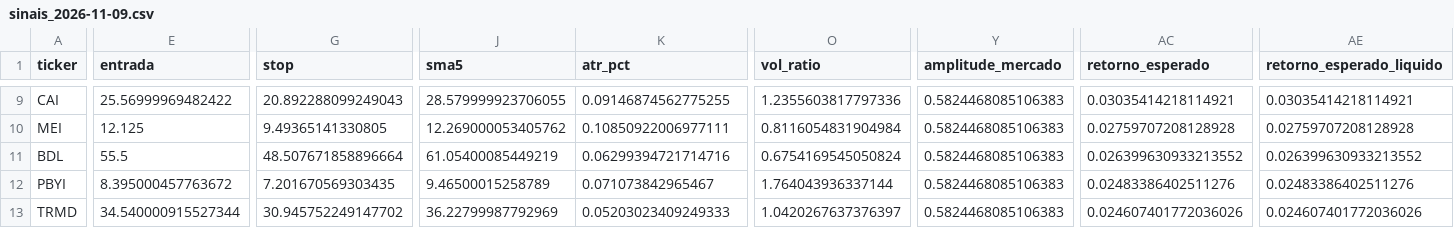
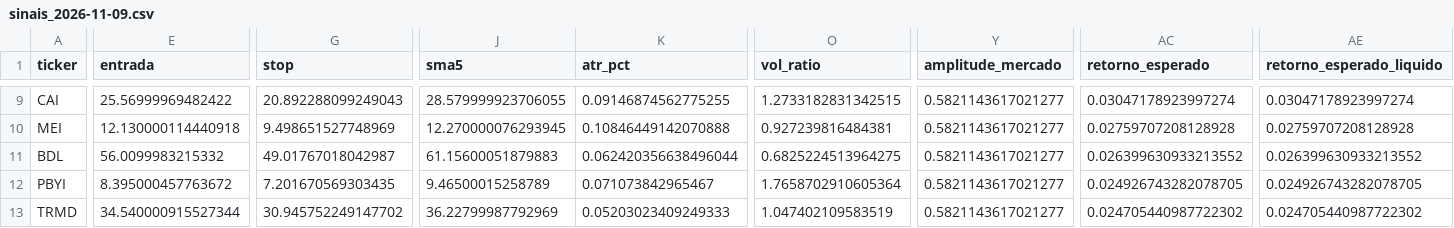
Before and after one commit to diogopestana01/analista-acoes, a CSV file: data/sinais_2026-11-09.csv, drawn as a sheet; only a part is shown, gaps mark what is left out; the diff covers the shown part only; the diff names each change by its address in the sheet, - before the commit and + after, or states it on an @@ line.

```diff
--- a/data/sinais_2026-11-09.csv
+++ b/data/sinais_2026-11-09.csv
-O9 (vol_ratio): 1.2355603817797336
+O9 (vol_ratio): 1.2733182831342515
-Y9:Y13 (amplitude_mercado): 0.5824468085106383
+Y9:Y13 (amplitude_mercado): 0.5821143617021277
-AC9 (retorno_esperado): 0.03035414218114921
+AC9 (retorno_esperado): 0.03047178923997274
-AE9 (retorno_esperado_liquido): 0.03035414218114921
+AE9 (retorno_esperado_liquido): 0.03047178923997274
-E10 (entrada): 12.125
+E10 (entrada): 12.130000114440918
-G10 (stop): 9.49365141330805
+G10 (stop): 9.498651527748969
-J10 (sma5): 12.269000053405762
+J10 (sma5): 12.270000076293945
-K10 (atr_pct): 0.10850922006977111
+K10 (atr_pct): 0.10846449142070888
-O10 (vol_ratio): 0.8116054831904984
+O10 (vol_ratio): 0.927239816484381
-E11 (entrada): 55.5
+E11 (entrada): 56.0099983215332
-G11 (stop): 48.507671858896664
+G11 (stop): 49.01767018042987
-J11 (sma5): 61.05400085449219
+J11 (sma5): 61.15600051879883
-K11 (atr_pct): 0.06299394721714716
+K11 (atr_pct): 0.062420356638496044
-O11 (vol_ratio): 0.6754169545050824
+O11 (vol_ratio): 0.6825224513964275
-O12 (vol_ratio): 1.764043936337144
+O12 (vol_ratio): 1.7658702910605364
-AC12 (retorno_esperado): 0.02483386402511276
+AC12 (retorno_esperado): 0.024926743282078705
-AE12 (retorno_esperado_liquido): 0.02483386402511276
+AE12 (retorno_esperado_liquido): 0.024926743282078705
-O13 (vol_ratio): 1.0420267637376397
+O13 (vol_ratio): 1.047402109583519
-AC13 (retorno_esperado): 0.024607401772036026
+AC13 (retorno_esperado): 0.024705440987722302
-AE13 (retorno_esperado_liquido): 0.024607401772036026
+AE13 (retorno_esperado_liquido): 0.024705440987722302
```
Also changed, not shown: 117 edited cells elsewhere in this file, 4 other files.
